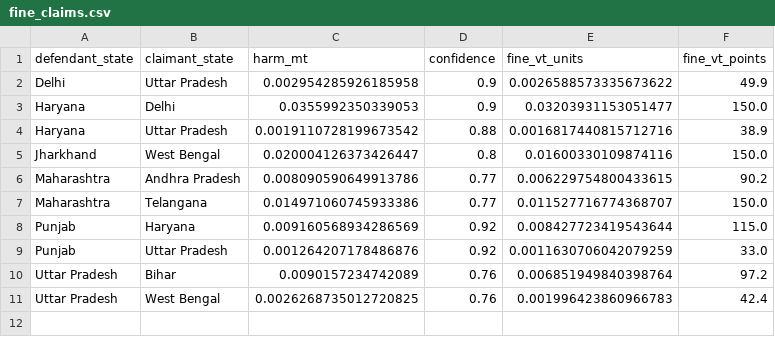
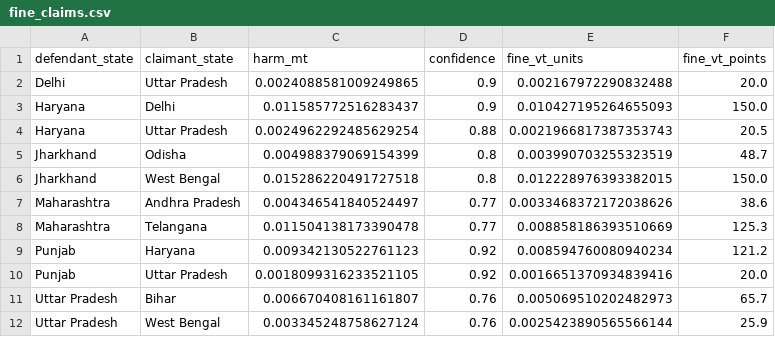
Before and after one commit to Boombaybay12334/CarbonVayu, a CSV file: mL/outputs/fine_claims.csv, drawn as a sheet.

Commit message:
Add XGBoost M2/M3 models and update outputs
Introduce a new XGBoost-based implementation for the M2 and M3 modules (mL/ml_m2_m3.py). The script computes deterministic M2 targets from ERA5 winds, trains pairwise and state-wise XGBoost models with LOOCV and an overfitting guard, assembles M2 matrices with conservation checks, builds M3 feature/target tables, and predicts S-scores and effort multipliers. It also includes utilities for synthetic ERA5 generation and a fast smoke test. Update several output CSVs (M2_confidence.csv, M2_derived.csv, M2_matrix.csv, M3_effort.csv, VT_scores_final.csv, attribution_network.csv, fine_claims.csv, state_impact_summary.csv) and make related tweaks to pipeline_m2_m3_vt.py to support the new ML flow.

```diff
--- a/mL/outputs/fine_claims.csv
+++ b/mL/outputs/fine_claims.csv
@@ -1,11 +1,12 @@
 defendant_state,claimant_state,harm_mt,confidence,fine_vt_units,fine_vt_points
-Delhi,Uttar Pradesh,0.002954285926185958,0.9,0.0026588573335673622,49.9
-Haryana,Delhi,0.0355992350339053,0.9,0.03203931153051477,150.0
-Haryana,Uttar Pradesh,0.0019110728199673542,0.88,0.0016817440815712716,38.9
-Jharkhand,West Bengal,0.020004126373426447,0.8,0.01600330109874116,150.0
-Maharashtra,Andhra Pradesh,0.008090590649913786,0.77,0.006229754800433615,90.2
-Maharashtra,Telangana,0.014971060745933386,0.77,0.011527716774368707,150.0
-Punjab,Haryana,0.009160568934286569,0.92,0.008427723419543644,115.0
-Punjab,Uttar Pradesh,0.001264207178486876,0.92,0.0011630706042079259,33.0
-Uttar Pradesh,Bihar,0.0090157234742089,0.76,0.006851949840398764,97.2
-Uttar Pradesh,West Bengal,0.0026268735012720825,0.76,0.001996423860966783,42.4
+Delhi,Uttar Pradesh,0.0024088581009249865,0.9,0.002167972290832488,20.0
+Haryana,Delhi,0.011585772516283437,0.9,0.010427195264655093,150.0
+Haryana,Uttar Pradesh,0.0024962292485629254,0.88,0.0021966817387353743,20.5
+Jharkhand,Odisha,0.004988379069154399,0.8,0.003990703255323519,48.7
+Jharkhand,West Bengal,0.015286220491727518,0.8,0.012228976393382015,150.0
+Maharashtra,Andhra Pradesh,0.004346541840524497,0.77,0.0033468372172038626,38.6
+Maharashtra,Telangana,0.011504138173390478,0.77,0.008858186393510669,125.3
+Punjab,Haryana,0.009342130522761123,0.92,0.008594760080940234,121.2
+Punjab,Uttar Pradesh,0.0018099316233521105,0.92,0.0016651370934839416,20.0
+Uttar Pradesh,Bihar,0.006670408161161807,0.76,0.005069510202482973,65.7
+Uttar Pradesh,West Bengal,0.003345248758627124,0.76,0.0025423890565566144,25.9
```
Also changed, not shown: mL/outputs/M2_derived.csv, mL/outputs/M2_matrix.csv, 7 other files.
